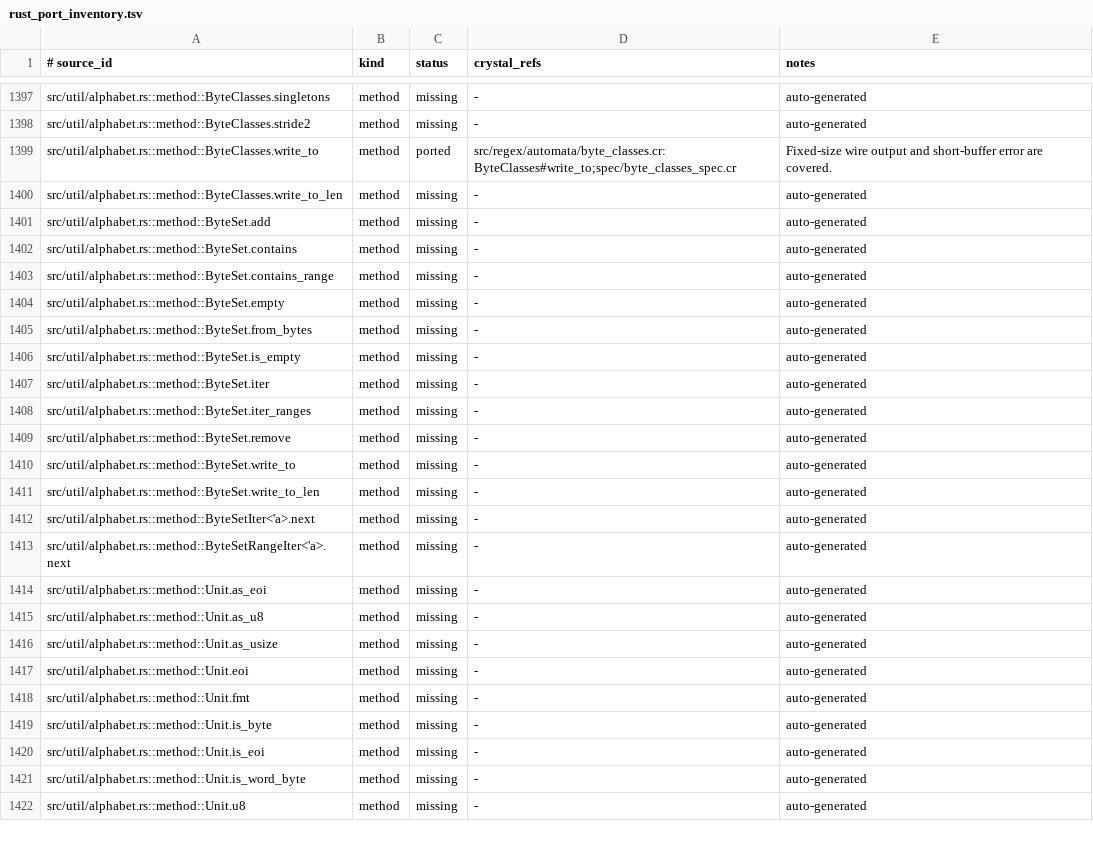
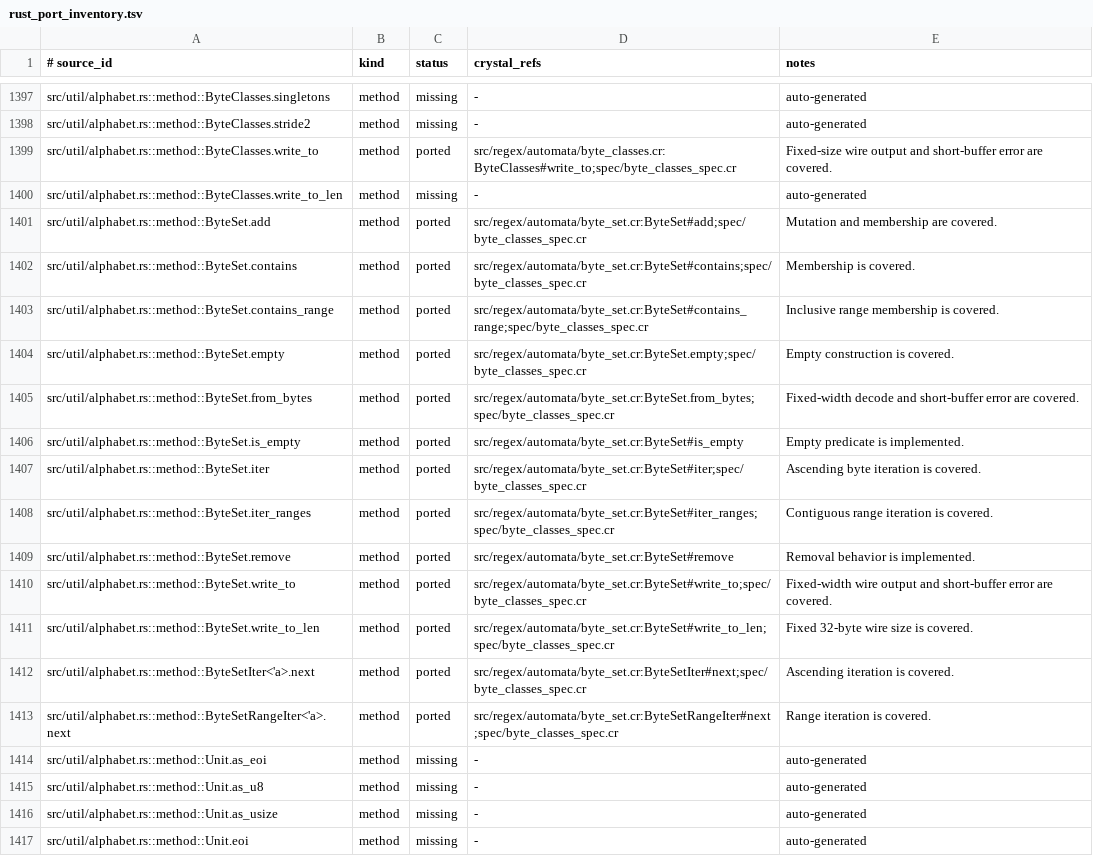
Before and after one commit to dsisnero/regex-automata, a TSV file: plans/inventory/rust_port_inventory.tsv, drawn as a sheet; only a part is shown, gaps mark what is left out; the shorter side is filled out with more unchanged rows.

Commit message:
port: align byte set wire semantics

```diff
--- a/plans/inventory/rust_port_inventory.tsv
+++ b/plans/inventory/rust_port_inventory.tsv
@@ -1400,15 +1400,15 @@ src/util/alphabet.rs::method::ByteClasses.write_to	method	ported	src/regex/autom
 src/util/alphabet.rs::method::ByteClasses.write_to_len	method	missing	-	auto-generated
-src/util/alphabet.rs::method::ByteSet.add	method	missing	-	auto-generated
-src/util/alphabet.rs::method::ByteSet.contains	method	missing	-	auto-generated
-src/util/alphabet.rs::method::ByteSet.contains_range	method	missing	-	auto-generated
-src/util/alphabet.rs::method::ByteSet.empty	method	missing	-	auto-generated
-src/util/alphabet.rs::method::ByteSet.from_bytes	method	missing	-	auto-generated
-src/util/alphabet.rs::method::ByteSet.is_empty	method	missing	-	auto-generated
-src/util/alphabet.rs::method::ByteSet.iter	method	missing	-	auto-generated
-src/util/alphabet.rs::method::ByteSet.iter_ranges	method	missing	-	auto-generated
-src/util/alphabet.rs::method::ByteSet.remove	method	missing	-	auto-generated
-src/util/alphabet.rs::method::ByteSet.write_to	method	missing	-	auto-generated
-src/util/alphabet.rs::method::ByteSet.write_to_len	method	missing	-	auto-generated
-src/util/alphabet.rs::method::ByteSetIter<'a>.next	method	missing	-	auto-generated
-src/util/alphabet.rs::method::ByteSetRangeIter<'a>.next	method	missing	-	auto-generated
+src/util/alphabet.rs::method::ByteSet.add	method	ported	src/regex/automata/byte_set.cr:ByteSet#add;spec/byte_classes_spec.cr	Mutation and membership are covered.
+src/util/alphabet.rs::method::ByteSet.contains	method	ported	src/regex/automata/byte_set.cr:ByteSet#contains;spec/byte_classes_spec.cr	Membership is covered.
+src/util/alphabet.rs::method::ByteSet.contains_range	method	ported	src/regex/automata/byte_set.cr:ByteSet#contains_range;spec/byte_classes_spec.cr	Inclusive range membership is covered.
+src/util/alphabet.rs::method::ByteSet.empty	method	ported	src/regex/automata/byte_set.cr:ByteSet.empty;spec/byte_classes_spec.cr	Empty construction is covered.
+src/util/alphabet.rs::method::ByteSet.from_bytes	method	ported	src/regex/automata/byte_set.cr:ByteSet.from_bytes;spec/byte_classes_spec.cr	Fixed-width decode and short-buffer error are covered.
+src/util/alphabet.rs::method::ByteSet.is_empty	method	ported	src/regex/automata/byte_set.cr:ByteSet#is_empty	Empty predicate is implemented.
+src/util/alphabet.rs::method::ByteSet.iter	method	ported	src/regex/automata/byte_set.cr:ByteSet#iter;spec/byte_classes_spec.cr	Ascending byte iteration is covered.
+src/util/alphabet.rs::method::ByteSet.iter_ranges	method	ported	src/regex/automata/byte_set.cr:ByteSet#iter_ranges;spec/byte_classes_spec.cr	Contiguous range iteration is covered.
+src/util/alphabet.rs::method::ByteSet.remove	method	ported	src/regex/automata/byte_set.cr:ByteSet#remove	Removal behavior is implemented.
+src/util/alphabet.rs::method::ByteSet.write_to	method	ported	src/regex/automata/byte_set.cr:ByteSet#write_to;spec/byte_classes_spec.cr	Fixed-width wire output and short-buffer error are covered.
+src/util/alphabet.rs::method::ByteSet.write_to_len	method	ported	src/regex/automata/byte_set.cr:ByteSet#write_to_len;spec/byte_classes_spec.cr	Fixed 32-byte wire size is covered.
+src/util/alphabet.rs::method::ByteSetIter<'a>.next	method	ported	src/regex/automata/byte_set.cr:ByteSetIter#next;spec/byte_classes_spec.cr	Ascending iteration is covered.
+src/util/alphabet.rs::method::ByteSetRangeIter<'a>.next	method	ported	src/regex/automata/byte_set.cr:ByteSetRangeIter#next;spec/byte_classes_spec.cr	Range iteration is covered.
 src/util/alphabet.rs::method::Unit.as_eoi	method	missing	-	auto-generated
```
Also changed, not shown: 3 other files.
